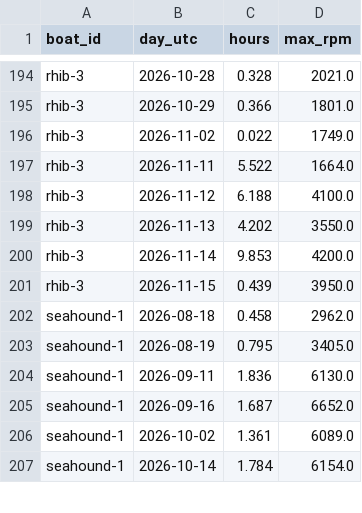
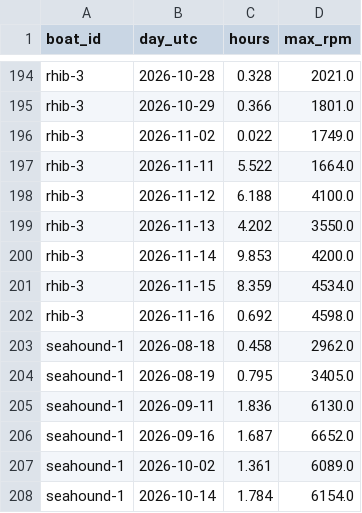
Before and after one commit to BillJavanainen/RPMReport, a CSV file: rpm_hours_daily.csv, drawn as a sheet; only a part is shown, gaps mark what is left out.

Commit message:
chore: update RPM hours report

```diff
--- a/rpm_hours_daily.csv
+++ b/rpm_hours_daily.csv
@@ -200,3 +200,4 @@ rhib-3,2026-11-13,4.202,3550.0
 rhib-3,2026-11-14,9.853,4200.0
-rhib-3,2026-11-15,0.439,3950.0
+rhib-3,2026-11-15,8.359,4534.0
+rhib-3,2026-11-16,0.692,4598.0
 seahound-1,2026-08-18,0.458,2962.0
```
